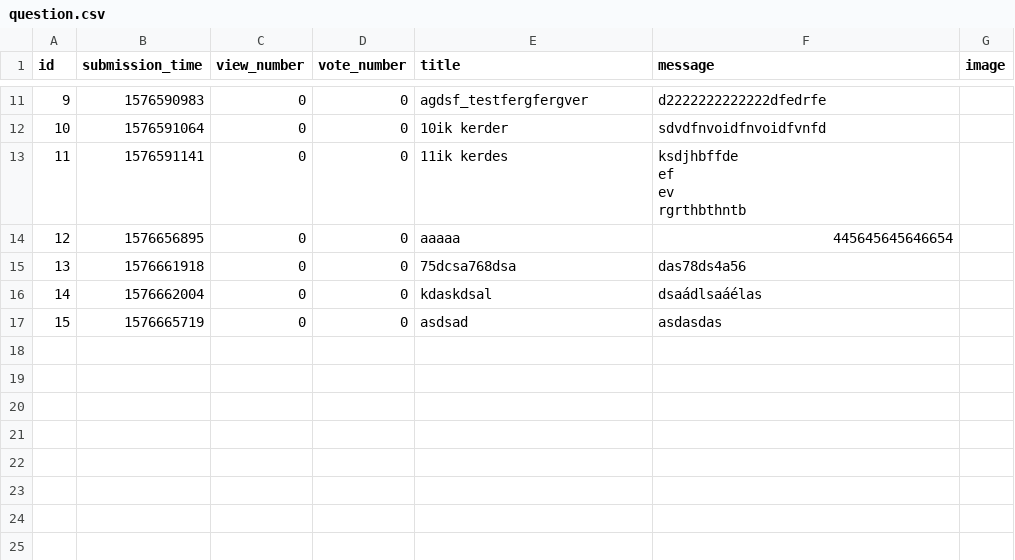
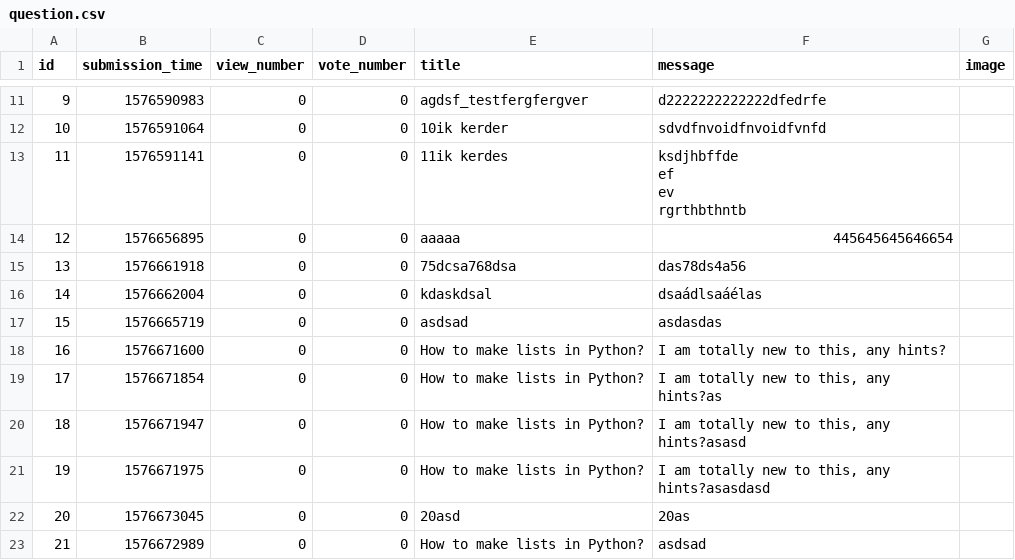
Before and after one commit to TiborGulyas/ask-mate-python, a CSV file: sample_data/question.csv, drawn as a sheet; only a part is shown, gaps mark what is left out; the diff names each change by its address in the sheet, - before the commit and + after, or states it on an @@ line.

Commit message:
Implemented editing questions.

```diff
--- a/sample_data/question.csv
+++ b/sample_data/question.csv
+row 18: 16 | 1576671600 | 0 | 0 | How to make lists in Python? | I am totally new to this, any hints?
+row 19: 17 | 1576671854 | 0 | 0 | How to make lists in Python? | I am totally new to this, any hints?as
+row 20: 18 | 1576671947 | 0 | 0 | How to make lists in Python? | I am totally new to this, any hints?asasd
+row 21: 19 | 1576671975 | 0 | 0 | How to make lists in Python? | I am totally new to this, any hints?asasdasd
+row 22: 20 | 1576673045 | 0 | 0 | 20asd | 20as
+row 23: 21 | 1576672989 | 0 | 0 | How to make lists in Python? | asdsad
```
Also changed, not shown: sample_data/answer.csv, 4 other files.
